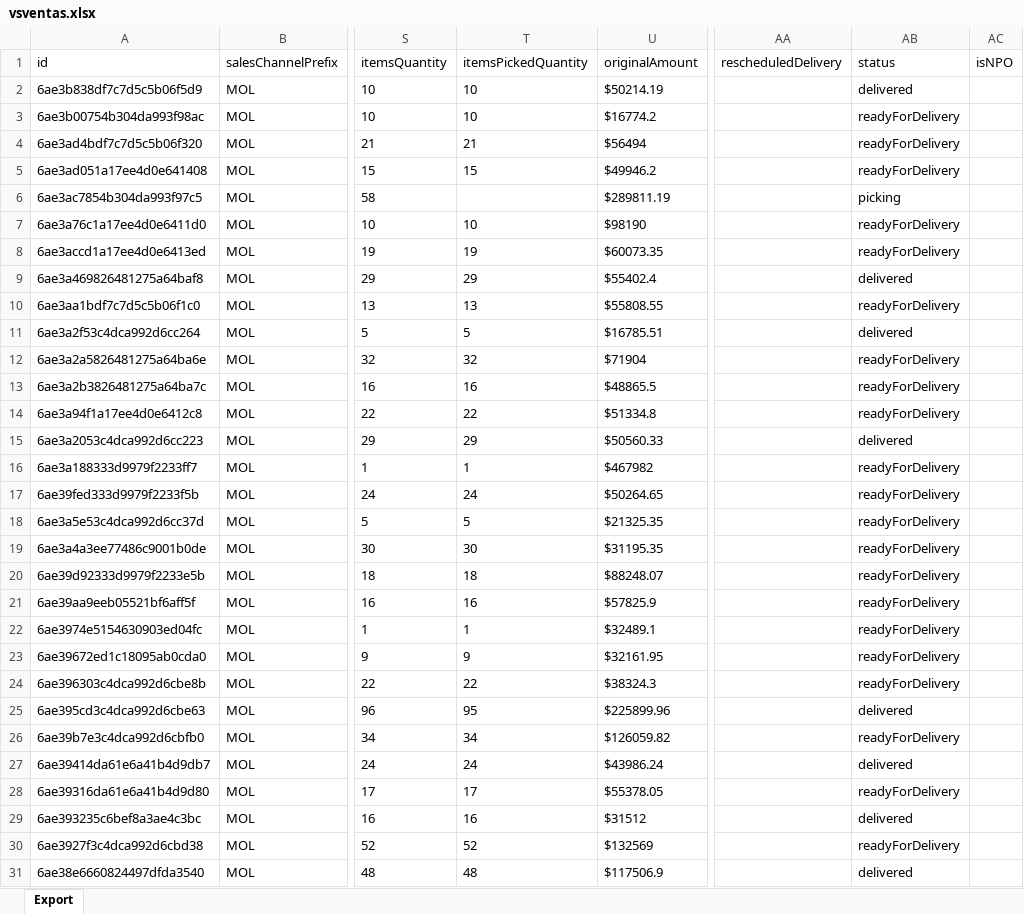
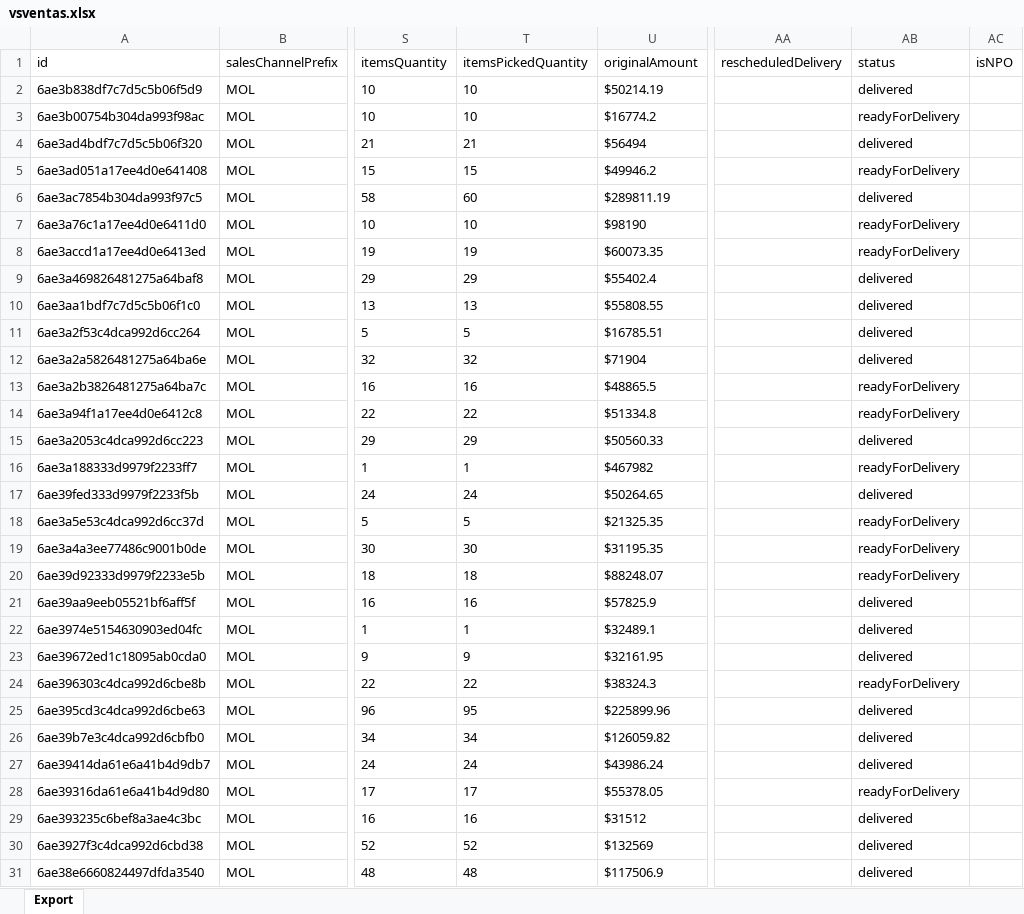
Before and after one commit to 2026-Masonline/masonline-dashboard, an Excel workbook: shared_uploads/vsventas.xlsx, sheet Export, drawn as a sheet; only a part is shown, gaps mark what is left out; values as stored, in another font and other column widths than the file's, no borders; the diff covers the shown part only; the diff names each change by its address in the sheet, - before the commit and + after, or states it on an @@ line.

```diff
--- a/shared_uploads/vsventas.xlsx (sheet Export)
+++ b/shared_uploads/vsventas.xlsx (sheet Export)
-AB4 (status): readyForDelivery
+AB4 (status): delivered
-T6 (itemsPickedQuantity): (empty)
+T6 (itemsPickedQuantity): 60
-AB6 (status): picking
+AB6 (status): delivered
-AB10 (status): readyForDelivery
+AB10 (status): delivered
-AB12 (status): readyForDelivery
+AB12 (status): delivered
-AB17 (status): readyForDelivery
+AB17 (status): delivered
-AB21:AB23 (status): readyForDelivery
+AB21:AB23 (status): delivered
-AB26 (status): readyForDelivery
+AB26 (status): delivered
-AB30 (status): readyForDelivery
+AB30 (status): delivered
```
Also changed, not shown: 1 removed row and 129 edited cells elsewhere in this sheet.
